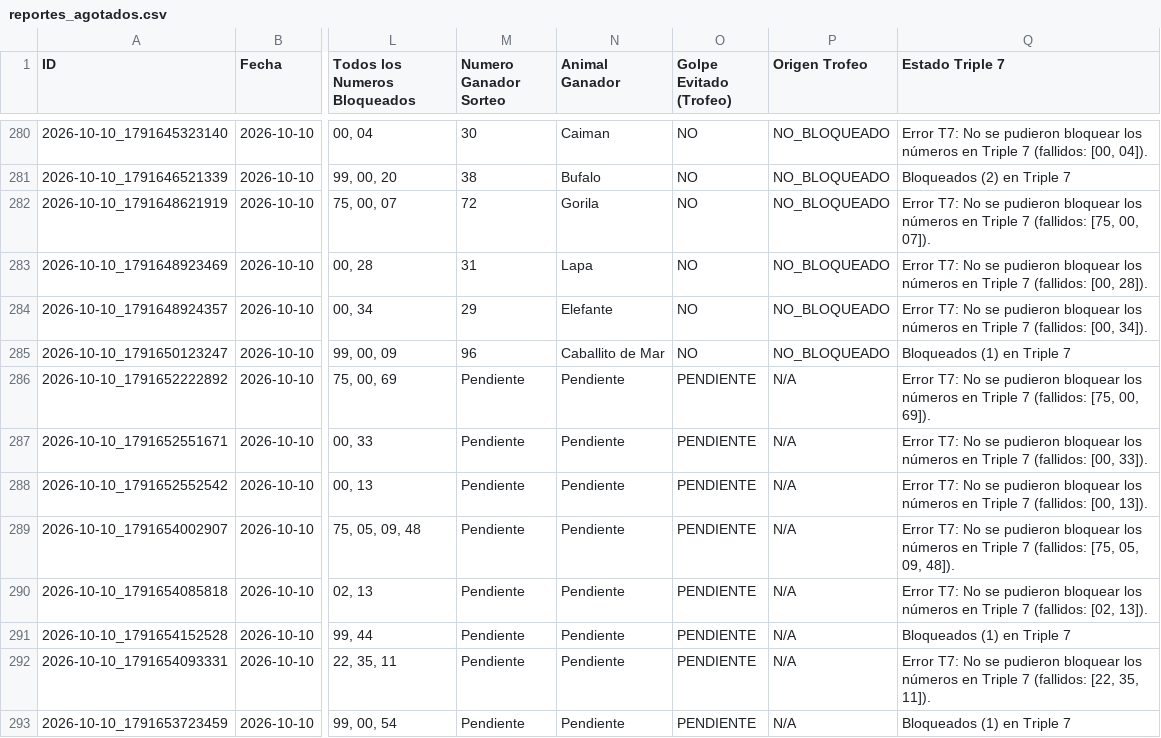
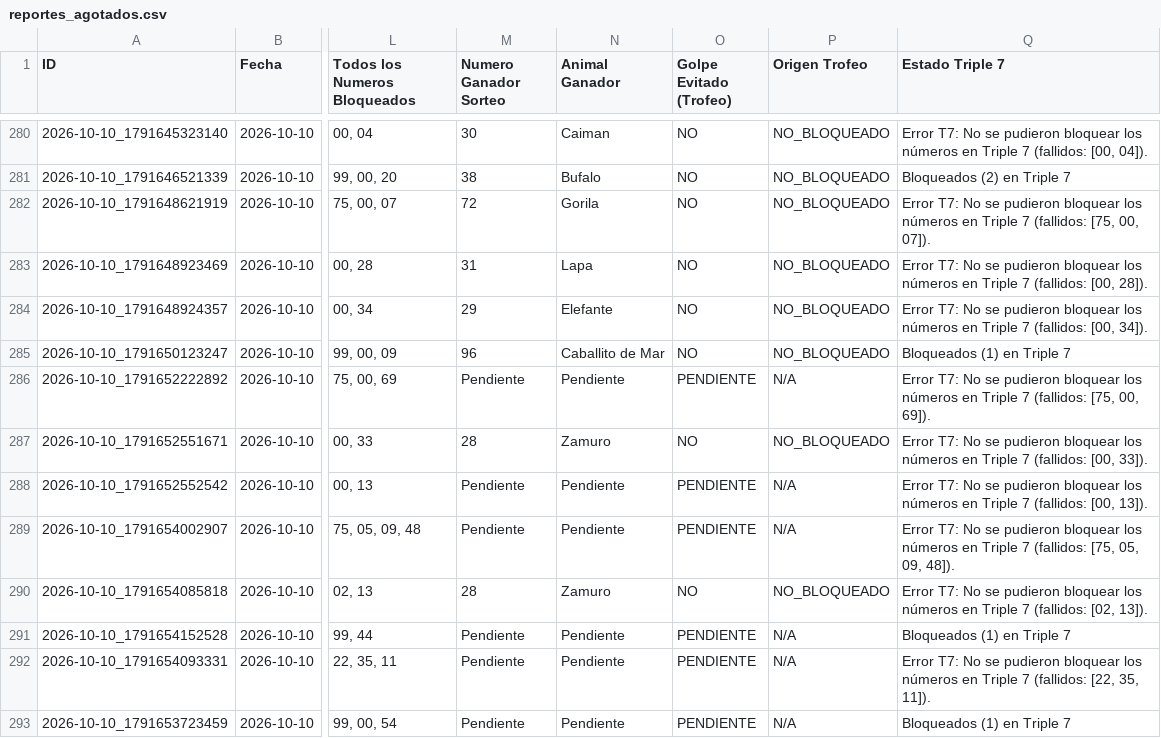
Before and after one commit to hectormu2013-creator/suite-animalitos, a CSV file: reportes_agotados.csv, drawn as a sheet; only a part is shown, gaps mark what is left out; the diff names each change by its address in the sheet, - before the commit and + after, or states it on an @@ line.

```diff
--- a/reportes_agotados.csv
+++ b/reportes_agotados.csv
-M287 (Numero Ganador Sorteo): Pendiente
+M287 (Numero Ganador Sorteo): 28
-N287 (Animal Ganador): Pendiente
+N287 (Animal Ganador): Zamuro
-O287 (Golpe Evitado (Trofeo)): PENDIENTE
+O287 (Golpe Evitado (Trofeo)): NO
-P287 (Origen Trofeo): N/A
+P287 (Origen Trofeo): NO_BLOQUEADO
-M290 (Numero Ganador Sorteo): Pendiente
+M290 (Numero Ganador Sorteo): 28
-N290 (Animal Ganador): Pendiente
+N290 (Animal Ganador): Zamuro
-O290 (Golpe Evitado (Trofeo)): PENDIENTE
+O290 (Golpe Evitado (Trofeo)): NO
-P290 (Origen Trofeo): N/A
+P290 (Origen Trofeo): NO_BLOQUEADO
```
Also changed, not shown: 3 other files.
